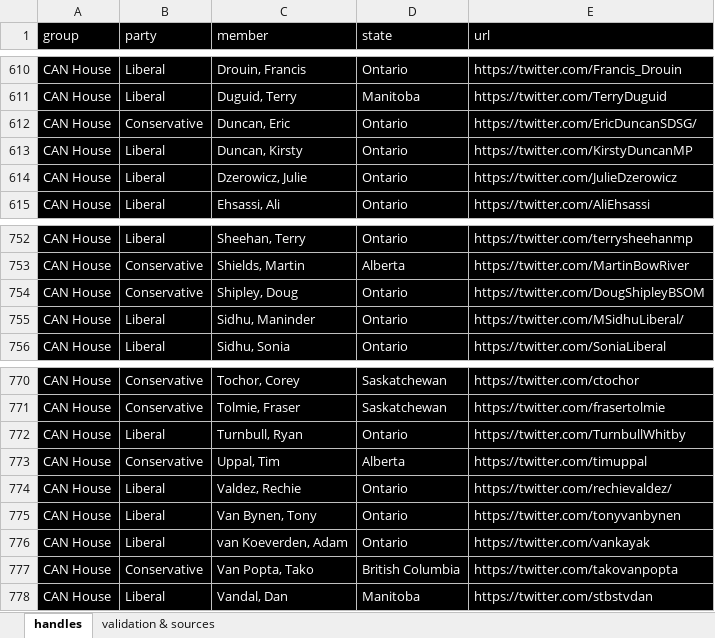
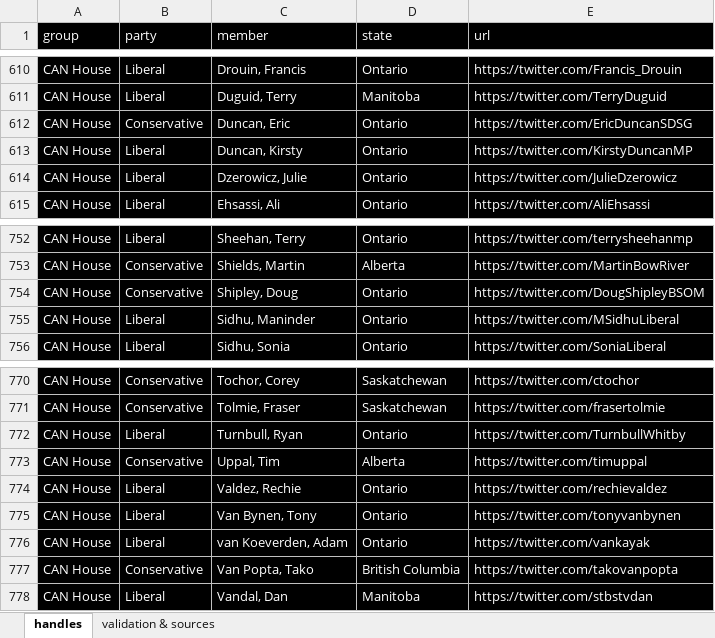
Before and after one commit to sjoshuam/word_choice_communities, an Excel workbook: A_Input/twitter_handles.xlsx, sheet handles, drawn as a sheet; only a part is shown, gaps mark what is left out; values as stored, in another font and other column widths than the file's, no borders; the diff covers the shown part only; the diff names each change by its address in the sheet, - before the commit and + after, or states it on an @@ line.

```diff
--- a/A_Input/twitter_handles.xlsx (sheet handles)
+++ b/A_Input/twitter_handles.xlsx (sheet handles)
-E612 (url): https://twitter.com/EricDuncanSDSG/
+E612 (url): https://twitter.com/EricDuncanSDSG
-E755 (url): https://twitter.com/MSidhuLiberal/
+E755 (url): https://twitter.com/MSidhuLiberal
-E774 (url): https://twitter.com/rechievaldez/
+E774 (url): https://twitter.com/rechievaldez
```
Also changed, not shown: 6 edited cells elsewhere in this sheet, 2 other files.
